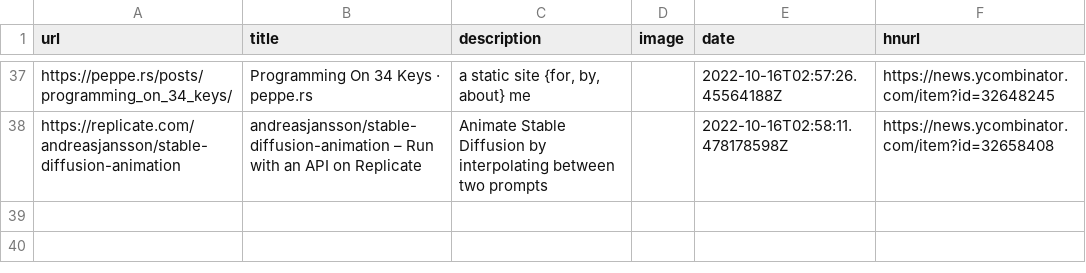
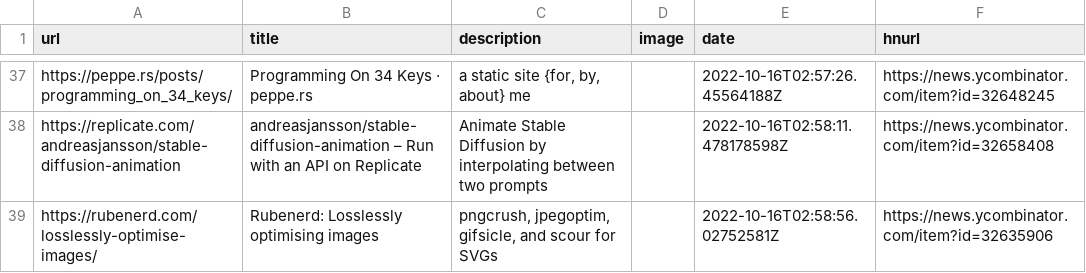
Before and after one commit to AdditionalMetal/readingList, a CSV file: readingList.csv, drawn as a sheet; only a part is shown, gaps mark what is left out; the diff names each change by its address in the sheet, - before the commit and + after, or states it on an @@ line.

Commit message:
Automated reading list update on Sun Oct 16 02:58:56 UTC 2022

```diff
--- a/readingList.csv
+++ b/readingList.csv
+row 39: https://rubenerd.com/losslessly-optimise-images/ | Rubenerd: Losslessly optimising images | pngcrush, jpegoptim, gifsicle, and scour for SVGs |  | 2022-10-16T02:58:56.02752581Z | https://news.ycombinator.com/item?id=32635906
```
